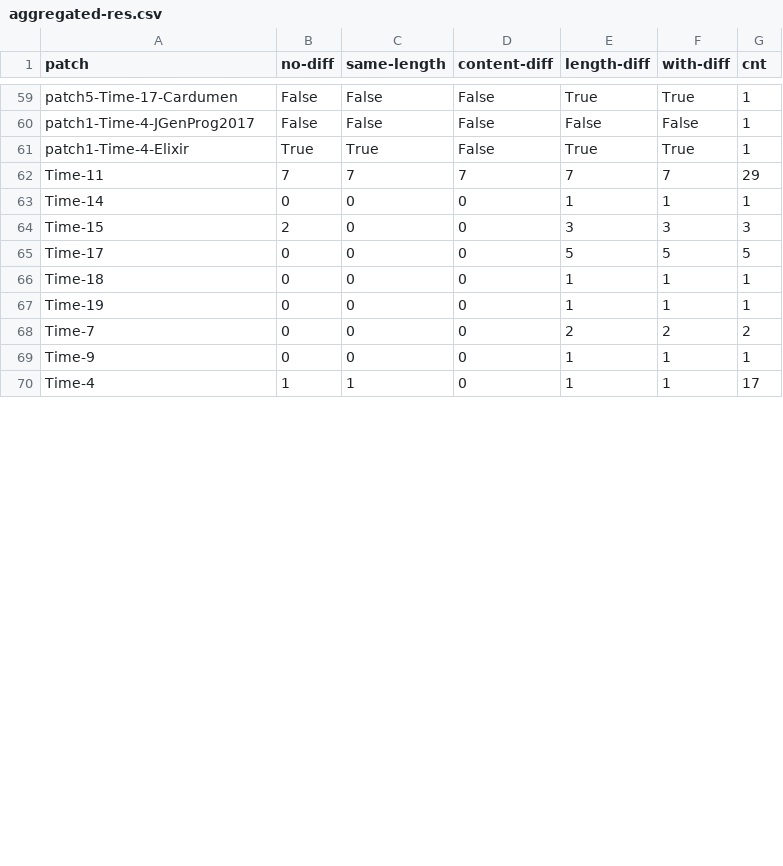
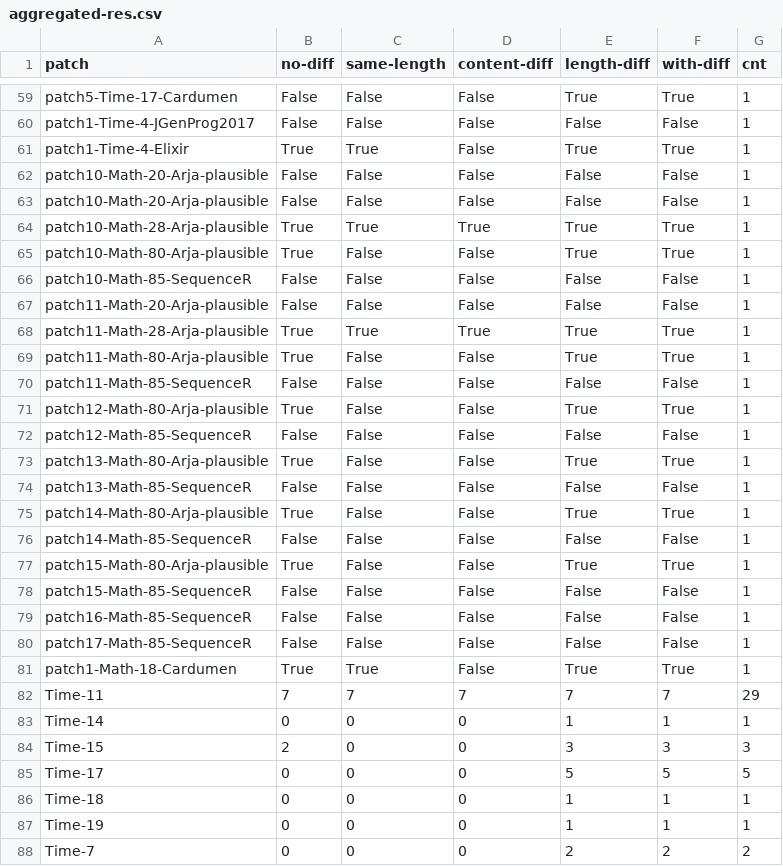
Before and after one commit to khaes-kth/didiffff-drr, a CSV file: results/aggregated-res.csv, drawn as a sheet; only a part is shown, gaps mark what is left out; the shorter side is filled out with more unchanged rows; the diff covers the shown part only.

Commit message:
some math results added

```diff
--- a/results/aggregated-res.csv
+++ b/results/aggregated-res.csv
@@ -61,2 +61,22 @@ patch1-Time-4-JGenProg2017,False,False,False,False,False,1
 patch1-Time-4-Elixir,True,True,False,True,True,1
+patch10-Math-20-Arja-plausible,False,False,False,False,False,1
+patch10-Math-20-Arja-plausible,False,False,False,False,False,1
+patch10-Math-28-Arja-plausible,True,True,True,True,True,1
+patch10-Math-80-Arja-plausible,True,False,False,True,True,1
+patch10-Math-85-SequenceR,False,False,False,False,False,1
+patch11-Math-20-Arja-plausible,False,False,False,False,False,1
+patch11-Math-28-Arja-plausible,True,True,True,True,True,1
+patch11-Math-80-Arja-plausible,True,False,False,True,True,1
+patch11-Math-85-SequenceR,False,False,False,False,False,1
+patch12-Math-80-Arja-plausible,True,False,False,True,True,1
+patch12-Math-85-SequenceR,False,False,False,False,False,1
+patch13-Math-80-Arja-plausible,True,False,False,True,True,1
+patch13-Math-85-SequenceR,False,False,False,False,False,1
+patch14-Math-80-Arja-plausible,True,False,False,True,True,1
+patch14-Math-85-SequenceR,False,False,False,False,False,1
+patch15-Math-80-Arja-plausible,True,False,False,True,True,1
+patch15-Math-85-SequenceR,False,False,False,False,False,1
+patch16-Math-85-SequenceR,False,False,False,False,False,1
+patch17-Math-85-SequenceR,False,False,False,False,False,1
+patch1-Math-18-Cardumen,True,True,False,True,True,1
 Time-11,7,7,7,7,7,29
```
Also changed, not shown: 5 added rows and 6 edited cells elsewhere in this file, 20 other files.
